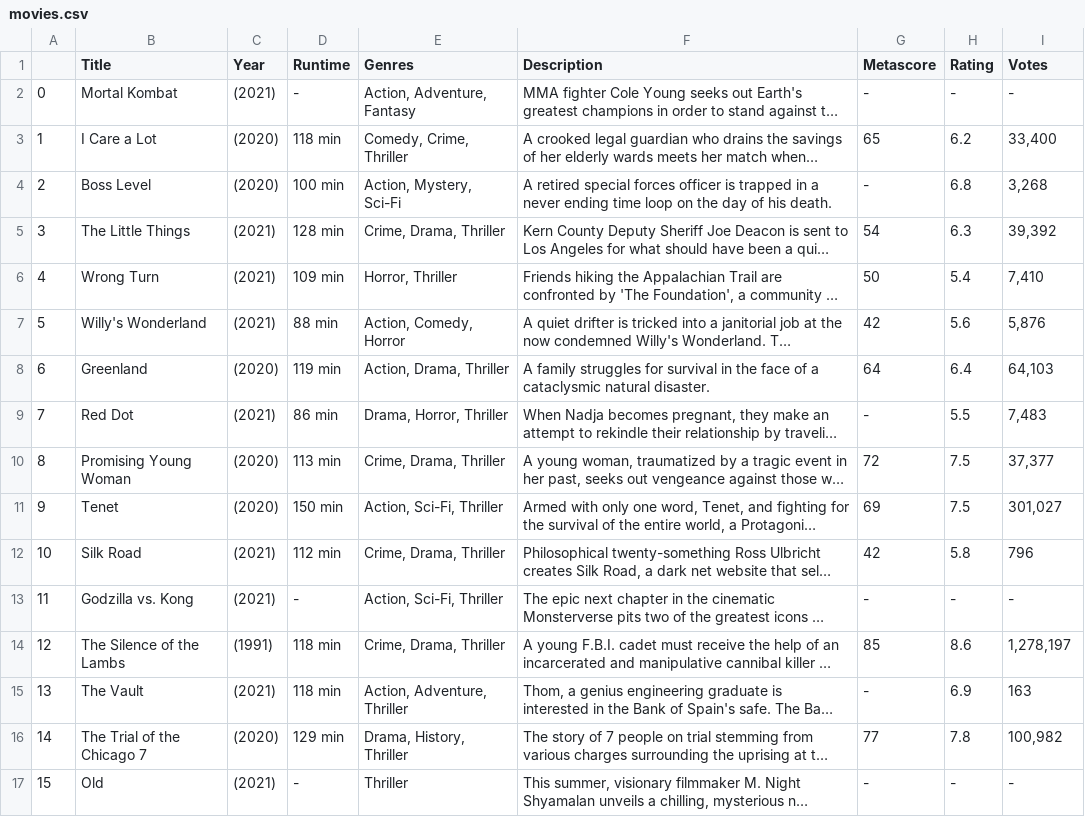
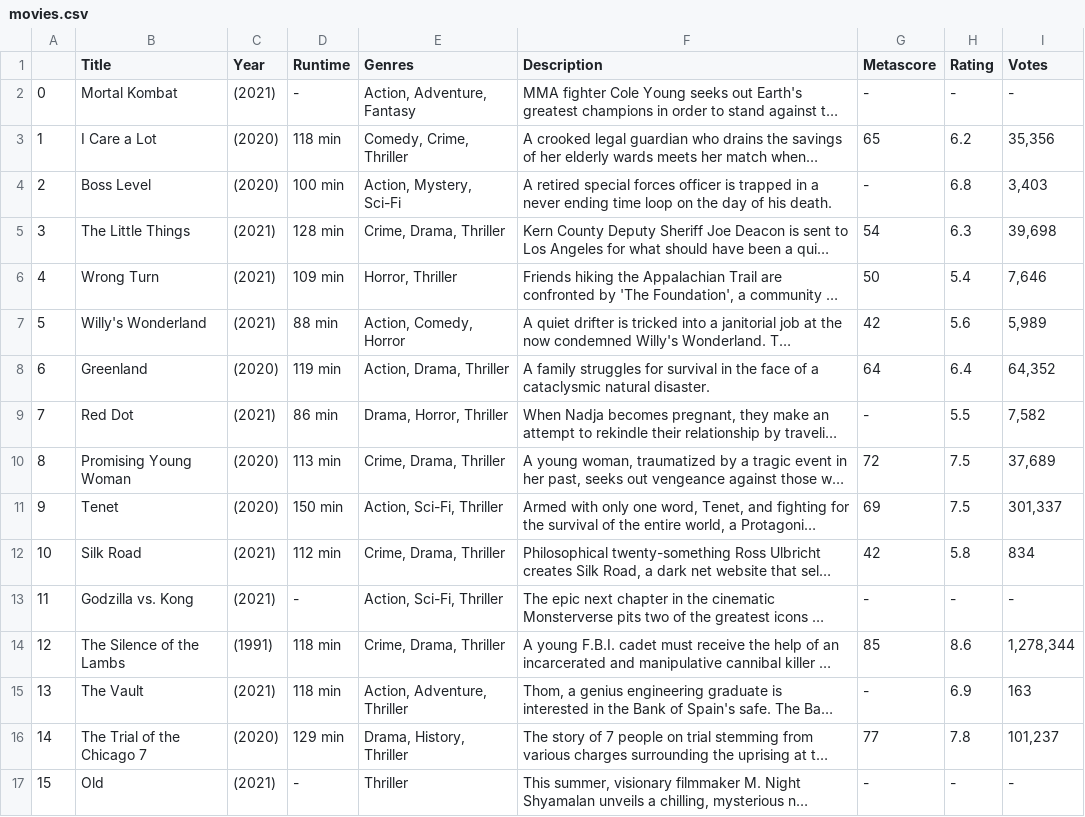
Before and after one commit to veeranjay/Web-Scraping-IMDB, a CSV file: Output/movies.csv, drawn as a sheet; only a part is shown; long unchanged cells end in …; the diff covers the shown part only; the diff names each change by its address in the sheet, - before the commit and + after, or states it on an @@ line.

```diff
--- a/Output/movies.csv
+++ b/Output/movies.csv
-I3 (Votes): 33,400
+I3 (Votes): 35,356
-I4 (Votes): 3,268
+I4 (Votes): 3,403
-I5 (Votes): 39,392
+I5 (Votes): 39,698
-I6 (Votes): 7,410
+I6 (Votes): 7,646
-I7 (Votes): 5,876
+I7 (Votes): 5,989
-I8 (Votes): 64,103
+I8 (Votes): 64,352
-I9 (Votes): 7,483
+I9 (Votes): 7,582
-I10 (Votes): 37,377
+I10 (Votes): 37,689
-I11 (Votes): 301,027
+I11 (Votes): 301,337
-I12 (Votes): 796
+I12 (Votes): 834
-I14 (Votes): 1,278,197
+I14 (Votes): 1,278,344
-I16 (Votes): 100,982
+I16 (Votes): 101,237
```
Also changed, not shown: 33 edited cells elsewhere in this file, 51 other files.
